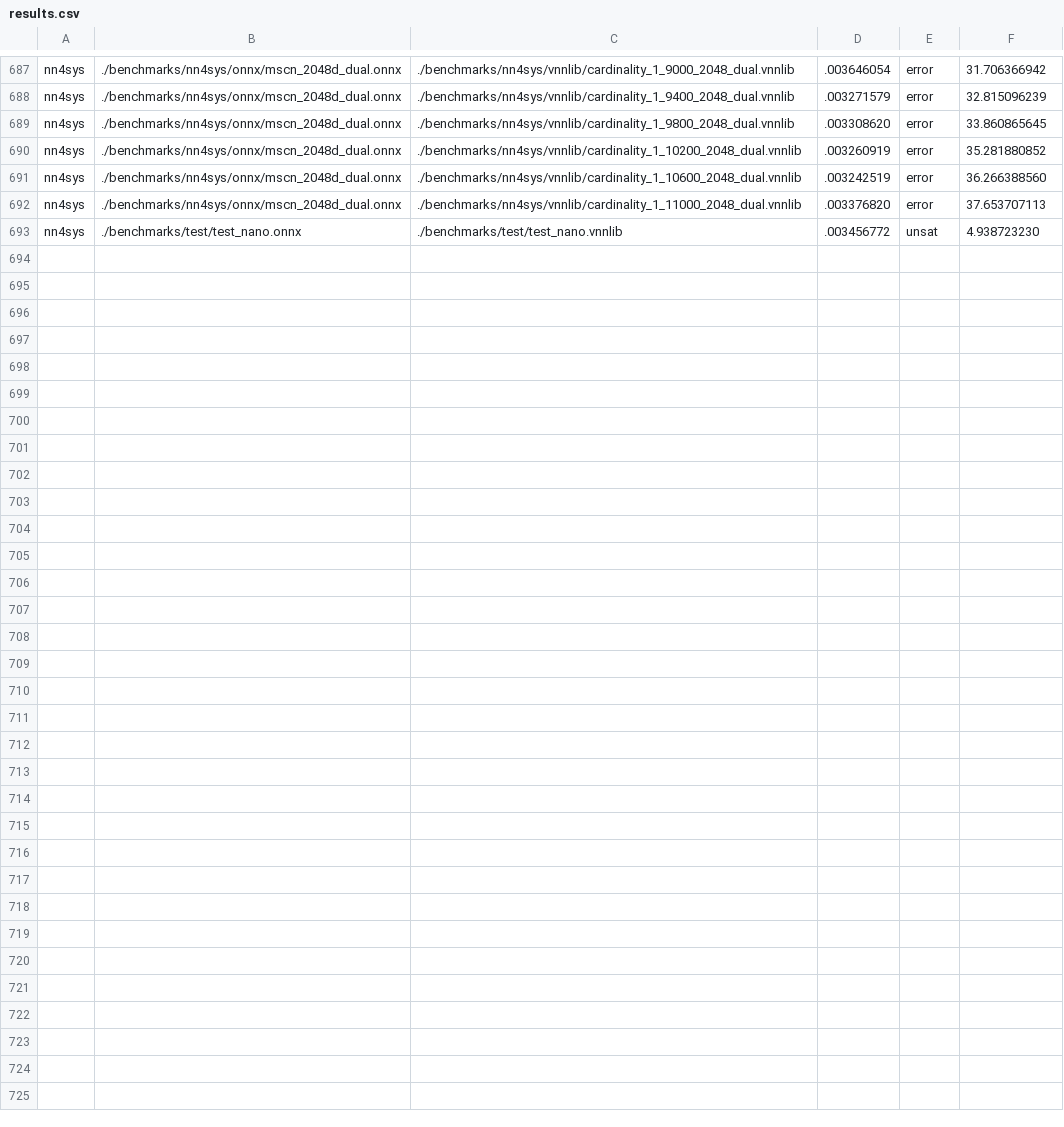
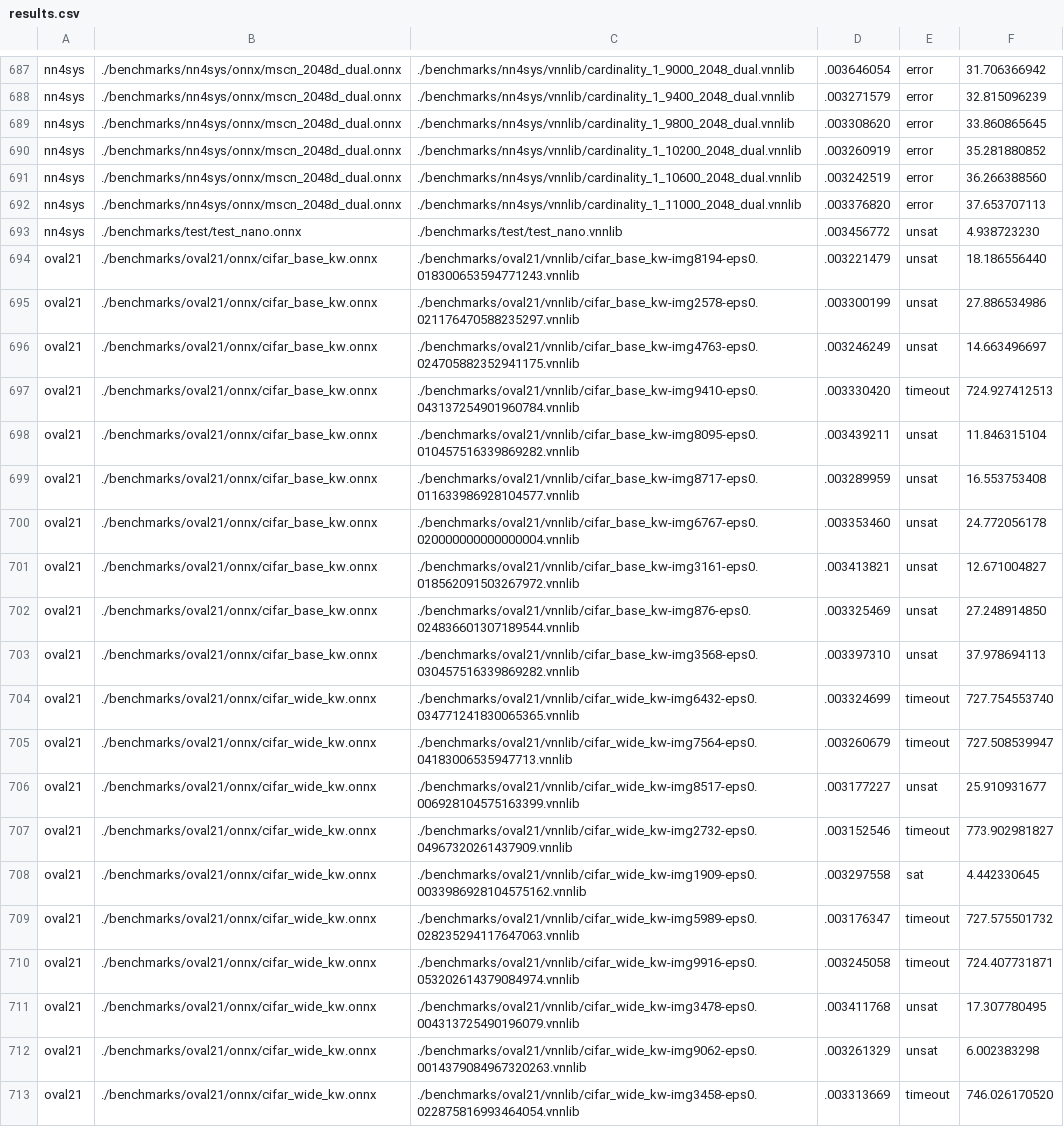
Before and after one commit to ChristopherBrix/vnncomp2023_results, a CSV file: neuralsat/results.csv, drawn as a sheet; only a part is shown, gaps mark what is left out; the diff covers the shown part only; the diff names each change by its address in the sheet, - before the commit and + after, or states it on an @@ line.

Commit message:
Added results for neuralsat on 2022_oval21

```diff
--- a/neuralsat/results.csv
+++ b/neuralsat/results.csv
+row 694: oval21 | ./benchmarks/oval21/onnx/cifar_base_kw.onnx | ./benchmarks/oval21/vnnlib/cifar_base_kw-img8194-eps0.018300653594771243.vnnlib | .003221479 | unsat | 18.186556440
+row 695: oval21 | ./benchmarks/oval21/onnx/cifar_base_kw.onnx | ./benchmarks/oval21/vnnlib/cifar_base_kw-img2578-eps0.021176470588235297.vnnlib | .003300199 | unsat | 27.886534986
+row 696: oval21 | ./benchmarks/oval21/onnx/cifar_base_kw.onnx | ./benchmarks/oval21/vnnlib/cifar_base_kw-img4763-eps0.024705882352941175.vnnlib | .003246249 | unsat | 14.663496697
+row 697: oval21 | ./benchmarks/oval21/onnx/cifar_base_kw.onnx | ./benchmarks/oval21/vnnlib/cifar_base_kw-img9410-eps0.043137254901960784.vnnlib | .003330420 | timeout | 724.927412513
+row 698: oval21 | ./benchmarks/oval21/onnx/cifar_base_kw.onnx | ./benchmarks/oval21/vnnlib/cifar_base_kw-img8095-eps0.010457516339869282.vnnlib | .003439211 | unsat | 11.846315104
+row 699: oval21 | ./benchmarks/oval21/onnx/cifar_base_kw.onnx | ./benchmarks/oval21/vnnlib/cifar_base_kw-img8717-eps0.011633986928104577.vnnlib | .003289959 | unsat | 16.553753408
+row 700: oval21 | ./benchmarks/oval21/onnx/cifar_base_kw.onnx | ./benchmarks/oval21/vnnlib/cifar_base_kw-img6767-eps0.020000000000000004.vnnlib | .003353460 | unsat | 24.772056178
+row 701: oval21 | ./benchmarks/oval21/onnx/cifar_base_kw.onnx | ./benchmarks/oval21/vnnlib/cifar_base_kw-img3161-eps0.018562091503267972.vnnlib | .003413821 | unsat | 12.671004827
+row 702: oval21 | ./benchmarks/oval21/onnx/cifar_base_kw.onnx | ./benchmarks/oval21/vnnlib/cifar_base_kw-img876-eps0.024836601307189544.vnnlib | .003325469 | unsat | 27.248914850
+row 703: oval21 | ./benchmarks/oval21/onnx/cifar_base_kw.onnx | ./benchmarks/oval21/vnnlib/cifar_base_kw-img3568-eps0.030457516339869282.vnnlib | .003397310 | unsat | 37.978694113
+row 704: oval21 | ./benchmarks/oval21/onnx/cifar_wide_kw.onnx | ./benchmarks/oval21/vnnlib/cifar_wide_kw-img6432-eps0.034771241830065365.vnnlib | .003324699 | timeout | 727.754553740
+row 705: oval21 | ./benchmarks/oval21/onnx/cifar_wide_kw.onnx | ./benchmarks/oval21/vnnlib/cifar_wide_kw-img7564-eps0.04183006535947713.vnnlib | .003260679 | timeout | 727.508539947
+row 706: oval21 | ./benchmarks/oval21/onnx/cifar_wide_kw.onnx | ./benchmarks/oval21/vnnlib/cifar_wide_kw-img8517-eps0.006928104575163399.vnnlib | .003177227 | unsat | 25.910931677
+row 707: oval21 | ./benchmarks/oval21/onnx/cifar_wide_kw.onnx | ./benchmarks/oval21/vnnlib/cifar_wide_kw-img2732-eps0.04967320261437909.vnnlib | .003152546 | timeout | 773.902981827
+row 708: oval21 | ./benchmarks/oval21/onnx/cifar_wide_kw.onnx | ./benchmarks/oval21/vnnlib/cifar_wide_kw-img1909-eps0.0033986928104575162.vnnlib | .003297558 | sat | 4.442330645
+row 709: oval21 | ./benchmarks/oval21/onnx/cifar_wide_kw.onnx | ./benchmarks/oval21/vnnlib/cifar_wide_kw-img5989-eps0.028235294117647063.vnnlib | .003176347 | timeout | 727.575501732
+row 710: oval21 | ./benchmarks/oval21/onnx/cifar_wide_kw.onnx | ./benchmarks/oval21/vnnlib/cifar_wide_kw-img9916-eps0.053202614379084974.vnnlib | .003245058 | timeout | 724.407731871
+row 711: oval21 | ./benchmarks/oval21/onnx/cifar_wide_kw.onnx | ./benchmarks/oval21/vnnlib/cifar_wide_kw-img3478-eps0.004313725490196079.vnnlib | .003411768 | unsat | 17.307780495
+row 712: oval21 | ./benchmarks/oval21/onnx/cifar_wide_kw.onnx | ./benchmarks/oval21/vnnlib/cifar_wide_kw-img9062-eps0.0014379084967320263.vnnlib | .003261329 | unsat | 6.002383298
+row 713: oval21 | ./benchmarks/oval21/onnx/cifar_wide_kw.onnx | ./benchmarks/oval21/vnnlib/cifar_wide_kw-img3458-eps0.022875816993464054.vnnlib | .003313669 | timeout | 746.026170520
```
Also changed, not shown: 11 added rows elsewhere in this file, 3 other files.
